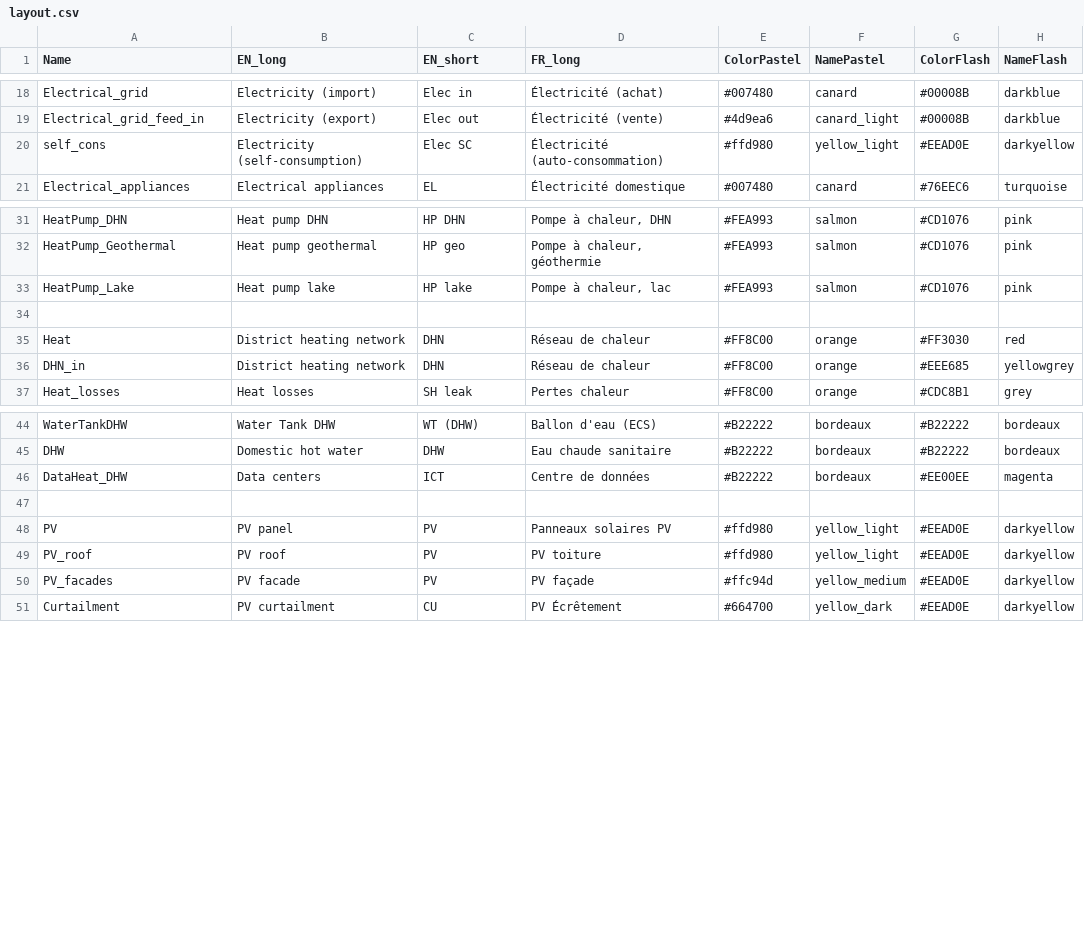
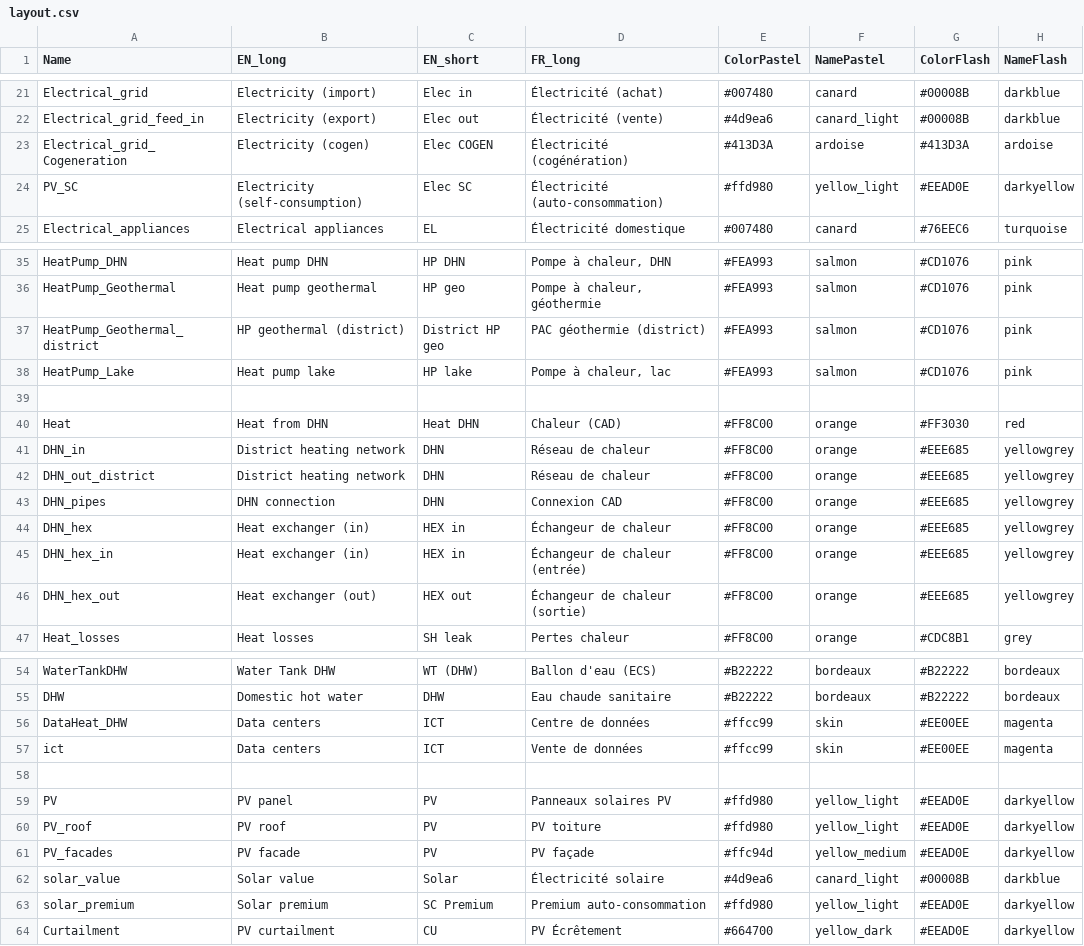
Before and after one commit to IPESE/REHO, a CSV file: plotting/layout.csv, drawn as a sheet; only a part is shown, gaps mark what is left out; the diff covers the shown part only.

```diff
--- a/plotting/layout.csv
+++ b/plotting/layout.csv
@@ -19,3 +22,4 @@ Electrical_grid,Electricity (import),Elec in,Électricité (achat),#007480,canar
 Electrical_grid_feed_in,Electricity (export),Elec out,Électricité (vente),#4d9ea6,canard_light,#00008B,darkblue
-self_cons,Electricity (self-consumption),Elec SC,Électricité (auto-consommation),#ffd980,yellow_light,#EEAD0E,darkyellow
+Electrical_grid_Cogeneration,Electricity (cogen),Elec COGEN,Électricité (cogénération),#413D3A,ardoise,#413D3A,ardoise
+PV_SC,Electricity (self-consumption),Elec SC,Électricité (auto-consommation),#ffd980,yellow_light,#EEAD0E,darkyellow
 Electrical_appliances,Electrical appliances,EL,Électricité domestique,#007480,canard,#76EEC6,turquoise
@@ -32,6 +36,12 @@ HeatPump_DHN,Heat pump DHN,HP DHN,"Pompe à chaleur, DHN",#FEA993,salmon,#CD1076
 HeatPump_Geothermal,Heat pump geothermal,HP geo,"Pompe à chaleur, géothermie",#FEA993,salmon,#CD1076,pink
+HeatPump_Geothermal_district,HP geothermal (district),District HP geo,"PAC géothermie (district)",#FEA993,salmon,#CD1076,pink
 HeatPump_Lake,Heat pump lake,HP lake,"Pompe à chaleur, lac",#FEA993,salmon,#CD1076,pink
 ,,,,,,,
-Heat,District heating network,DHN,Réseau de chaleur,#FF8C00,orange,#FF3030,red
+Heat,Heat from DHN,Heat DHN,Chaleur (CAD),#FF8C00,orange,#FF3030,red
 DHN_in,District heating network,DHN,Réseau de chaleur,#FF8C00,orange,#EEE685,yellowgrey
+DHN_out_district,District heating network,DHN,Réseau de chaleur,#FF8C00,orange,#EEE685,yellowgrey
+DHN_pipes,DHN connection,DHN,Connexion CAD,#FF8C00,orange,#EEE685,yellowgrey
+DHN_hex,Heat exchanger (in),HEX in,Échangeur de chaleur,#FF8C00,orange,#EEE685,yellowgrey
+DHN_hex_in,Heat exchanger (in),HEX in,Échangeur de chaleur (entrée),#FF8C00,orange,#EEE685,yellowgrey
+DHN_hex_out,Heat exchanger (out),HEX out,Échangeur de chaleur (sortie),#FF8C00,orange,#EEE685,yellowgrey
 Heat_losses,Heat losses,SH leak,Pertes chaleur,#FF8C00,orange,#CDC8B1,grey
@@ -45,3 +55,4 @@ WaterTankDHW,Water Tank DHW,WT (DHW),Ballon d'eau (ECS),#B22222,bordeaux,#B22222
 DHW,Domestic hot water,DHW,Eau chaude sanitaire,#B22222,bordeaux,#B22222,bordeaux
-DataHeat_DHW,Data centers,ICT,Centre de données,#B22222,bordeaux,#EE00EE,magenta
+DataHeat_DHW,Data centers,ICT,Centre de données,#ffcc99,skin,#EE00EE,magenta
+ict,Data centers,ICT,Vente de données,#ffcc99,skin,#EE00EE,magenta
 ,,,,,,,
@@ -50,2 +61,4 @@ PV_roof,PV roof,PV,PV toiture,#ffd980,yellow_light,#EEAD0E,darkyellow
 PV_facades,PV facade,PV,PV façade,#ffc94d,yellow_medium,#EEAD0E,darkyellow
+solar_value,Solar value,Solar,Électricité solaire,#4d9ea6,canard_light,#00008B,darkblue
+solar_premium,Solar premium,SC Premium,Premium auto-consommation,#ffd980,yellow_light,#EEAD0E,darkyellow
 Curtailment,PV curtailment,CU,PV Écrêtement,#664700,yellow_dark,#EEAD0E,darkyellow
```
Also changed, not shown: 3 added rows elsewhere in this file, 1 other file.
